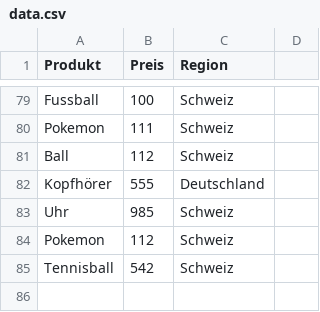
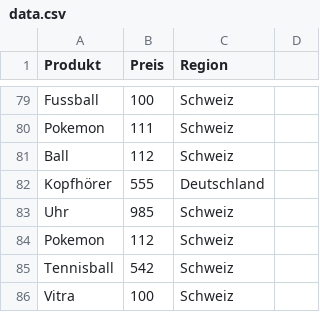
Before and after one commit to Andh2024/data_scraper_project, a CSV file: data.csv, drawn as a sheet; only a part is shown, gaps mark what is left out; the diff names each change by its address in the sheet, - before the commit and + after, or states it on an @@ line.

```diff
--- a/data.csv
+++ b/data.csv
+row 86: Vitra | 100 | Schweiz
```
Also changed, not shown: 15 other files.
